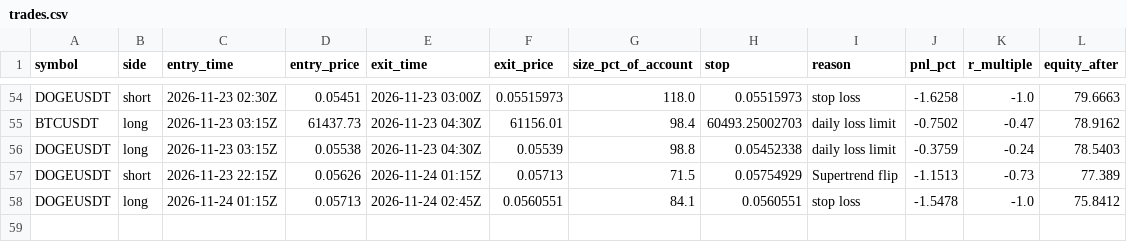
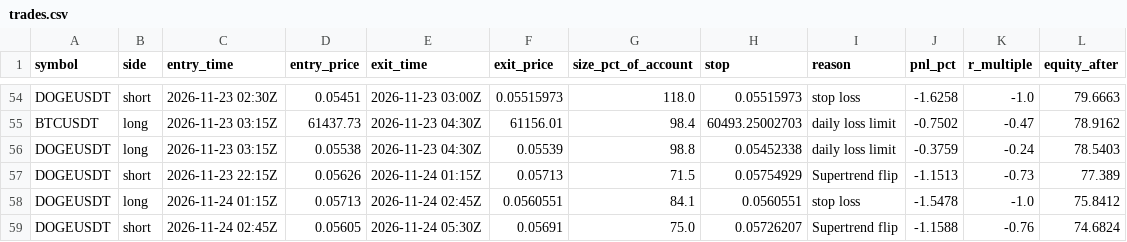
Before and after one commit to d4gh9jzy4p-arch/dema-supertrend-paper, a CSV file: trades.csv, drawn as a sheet; only a part is shown, gaps mark what is left out; the diff names each change by its address in the sheet, - before the commit and + after, or states it on an @@ line.

```diff
--- a/trades.csv
+++ b/trades.csv
+row 59: DOGEUSDT | short | 2026-11-24 02:45Z | 0.05605 | 2026-11-24 05:30Z | 0.05691 | 75.0 | 0.05726207 | Supertrend flip | -1.1588 | -0.76 | 74.6824
```
Also changed, not shown: trades_v2.csv, 8 other files.
